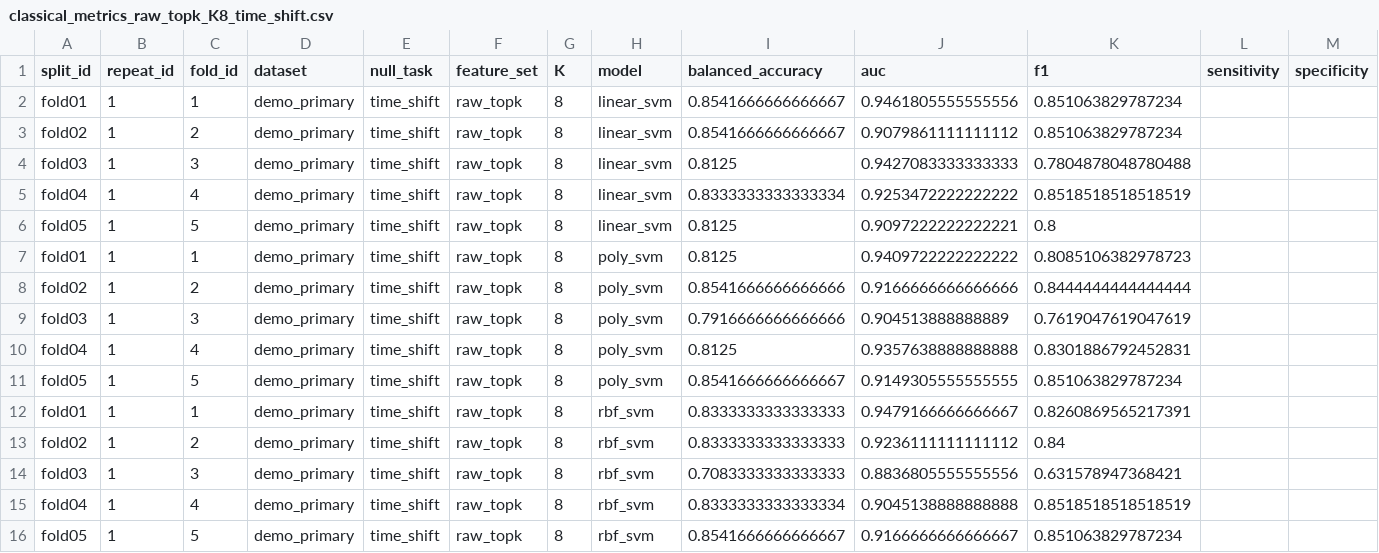
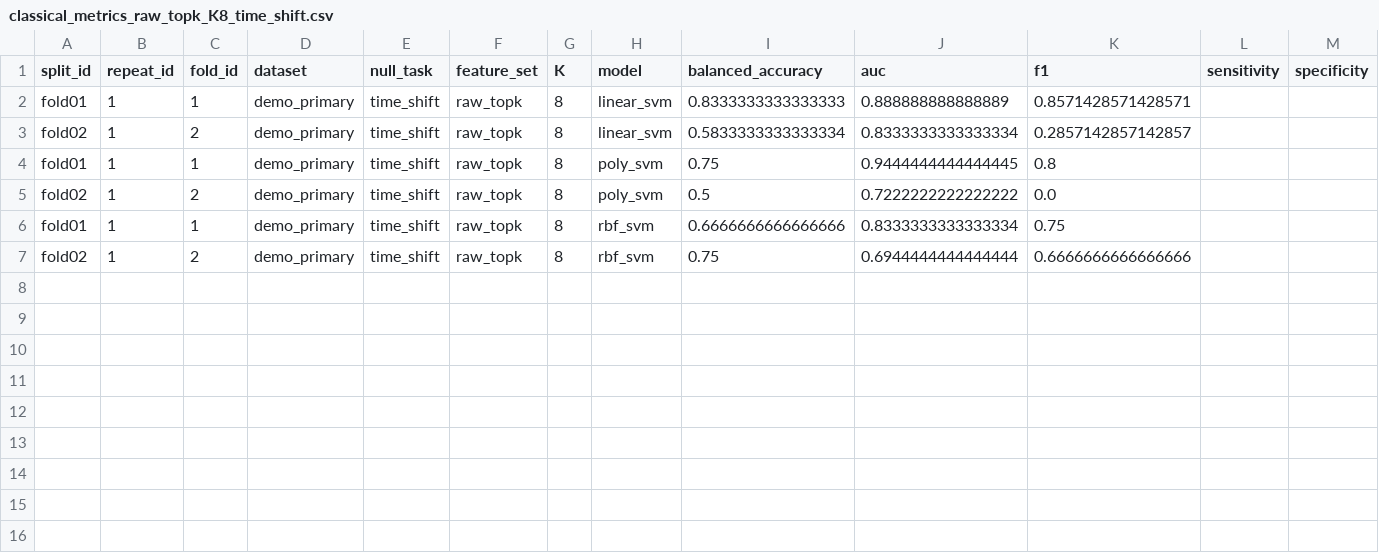
Before and after one commit to changnam87/null-calibrated-qkernel-hyperscanning, a CSV file: results/primary/classical_metrics_raw_topk_K8_time_shift.csv, drawn as a sheet; only a part is shown; removed rows and columns are numbered as before the commit, all else as after; rows hold the shown columns only; the diff names each change by its address in the sheet, - before the commit and + after, or states it on an @@ line.

Commit message:
Add statistical comparison script for demo pilot

```diff
--- a/results/primary/classical_metrics_raw_topk_K8_time_shift.csv
+++ b/results/primary/classical_metrics_raw_topk_K8_time_shift.csv
-I2 (balanced_accuracy): 0.8541666666666667
+I2 (balanced_accuracy): 0.8333333333333333
-J2 (auc): 0.9461805555555556
+J2 (auc): 0.888888888888889
-K2 (f1): 0.851063829787234
+K2 (f1): 0.8571428571428571
-I3 (balanced_accuracy): 0.8541666666666667
+I3 (balanced_accuracy): 0.5833333333333334
-J3 (auc): 0.9079861111111112
+J3 (auc): 0.8333333333333334
-K3 (f1): 0.851063829787234
+K3 (f1): 0.2857142857142857
-row 4: fold03 | 1 | 3 | demo_primary | time_shift | raw_topk | 8 | linear_svm | 0.8125 | 0.9427083333333333 | 0.7804878048780488
-row 5: fold04 | 1 | 4 | demo_primary | time_shift | raw_topk | 8 | linear_svm | 0.8333333333333334 | 0.9253472222222222 | 0.8518518518518519
-row 6: fold05 | 1 | 5 | demo_primary | time_shift | raw_topk | 8 | linear_svm | 0.8125 | 0.9097222222222221 | 0.8
-I4 (balanced_accuracy): 0.8125
+I4 (balanced_accuracy): 0.75
-J4 (auc): 0.9409722222222222
+J4 (auc): 0.9444444444444445
-K4 (f1): 0.8085106382978723
+K4 (f1): 0.8
-I5 (balanced_accuracy): 0.8541666666666666
+I5 (balanced_accuracy): 0.5
-J5 (auc): 0.9166666666666666
+J5 (auc): 0.7222222222222222
-K5 (f1): 0.8444444444444444
+K5 (f1): 0.0
-row 9: fold03 | 1 | 3 | demo_primary | time_shift | raw_topk | 8 | poly_svm | 0.7916666666666666 | 0.904513888888889 | 0.7619047619047619
-row 10: fold04 | 1 | 4 | demo_primary | time_shift | raw_topk | 8 | poly_svm | 0.8125 | 0.9357638888888888 | 0.8301886792452831
-row 11: fold05 | 1 | 5 | demo_primary | time_shift | raw_topk | 8 | poly_svm | 0.8541666666666667 | 0.9149305555555555 | 0.851063829787234
-I6 (balanced_accuracy): 0.8333333333333333
+I6 (balanced_accuracy): 0.6666666666666666
-J6 (auc): 0.9479166666666667
+J6 (auc): 0.8333333333333334
-K6 (f1): 0.8260869565217391
+K6 (f1): 0.75
-I7 (balanced_accuracy): 0.8333333333333333
+I7 (balanced_accuracy): 0.75
-J7 (auc): 0.9236111111111112
+J7 (auc): 0.6944444444444444
-K7 (f1): 0.84
+K7 (f1): 0.6666666666666666
-row 14: fold03 | 1 | 3 | demo_primary | time_shift | raw_topk | 8 | rbf_svm | 0.7083333333333333 | 0.8836805555555556 | 0.631578947368421
-row 15: fold04 | 1 | 4 | demo_primary | time_shift | raw_topk | 8 | rbf_svm | 0.8333333333333334 | 0.9045138888888888 | 0.8518518518518519
-row 16: fold05 | 1 | 5 | demo_primary | time_shift | raw_topk | 8 | rbf_svm | 0.8541666666666667 | 0.9166666666666667 | 0.851063829787234
```
Also changed, not shown: results/primary/classical_metrics_raw_topk_K4_time_shift.csv, results/primary/classical_metrics_raw_topk_K6_time_shift.csv, 11 other files.
